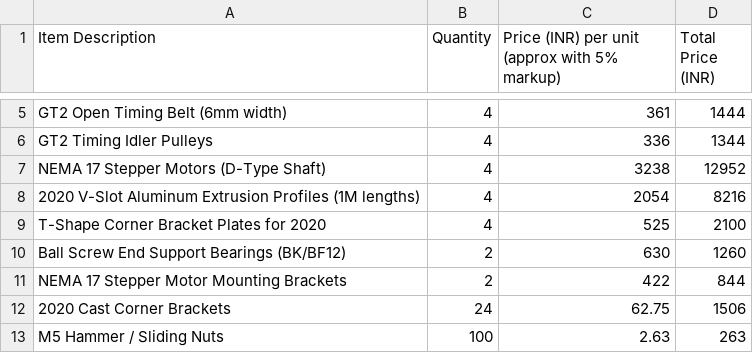
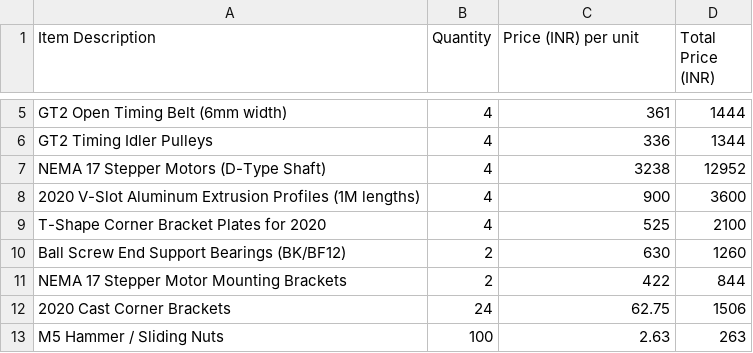
Before and after one commit to Kishna-Jain/Delarion, a CSV file: 3d_printer_complete_bom.csv, drawn as a sheet; only a part is shown, gaps mark what is left out; the diff names each change by its address in the sheet, - before the commit and + after, or states it on an @@ line.

Commit message:
Update 3d_printer_complete_bom.csv

```diff
--- a/3d_printer_complete_bom.csv
+++ b/3d_printer_complete_bom.csv
-C1: Price (INR) per unit (approx with 5% markup)
+C1: Price (INR) per unit
-C8 (Price (INR) per unit): 2054
+C8 (Price (INR) per unit): 900
-D8 (Total Price (INR)): 8216
+D8 (Total Price (INR)): 3600
```
